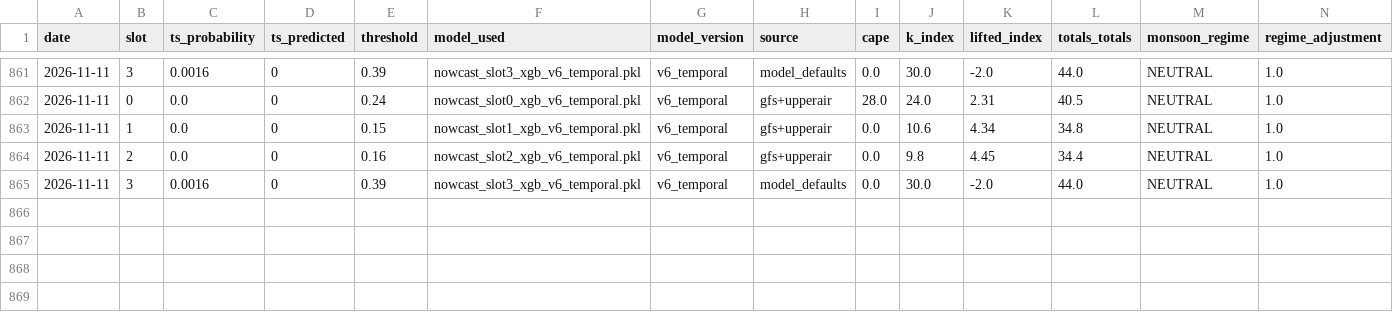
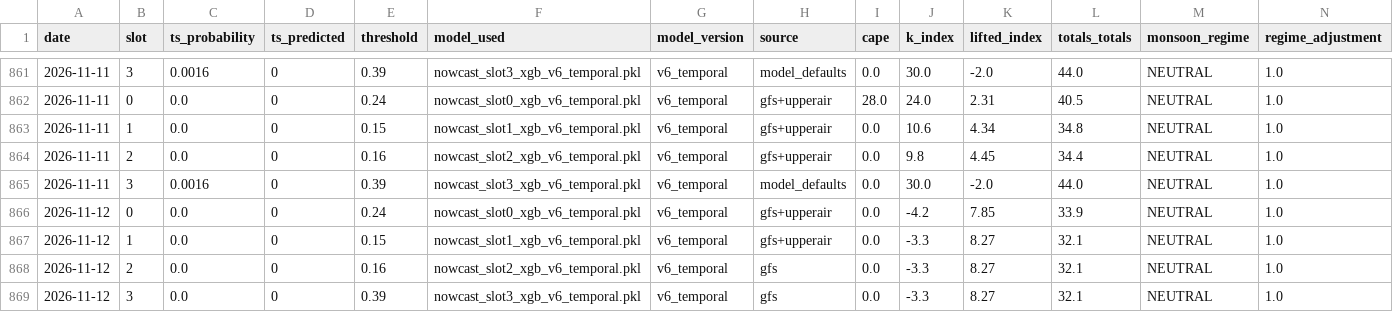
Before and after one commit to Aprameya05/SIH-Hyperlocal-Warning, a CSV file: data/forecast_log.csv, drawn as a sheet; only a part is shown, gaps mark what is left out; rows hold the shown columns only; the diff names each change by its address in the sheet, - before the commit and + after, or states it on an @@ line.

Commit message:
auto: forecast 2026-11-11 22:47 UTC

```diff
--- a/data/forecast_log.csv
+++ b/data/forecast_log.csv
+row 866: 2026-11-12 | 0 | 0.0 | 0 | 0.24 | nowcast_slot0_xgb_v6_temporal.pkl | v6_temporal | gfs+upperair | 0.0 | -4.2 | 7.85 | 33.9 | NEUTRAL | 1.0
+row 867: 2026-11-12 | 1 | 0.0 | 0 | 0.15 | nowcast_slot1_xgb_v6_temporal.pkl | v6_temporal | gfs+upperair | 0.0 | -3.3 | 8.27 | 32.1 | NEUTRAL | 1.0
+row 868: 2026-11-12 | 2 | 0.0 | 0 | 0.16 | nowcast_slot2_xgb_v6_temporal.pkl | v6_temporal | gfs | 0.0 | -3.3 | 8.27 | 32.1 | NEUTRAL | 1.0
+row 869: 2026-11-12 | 3 | 0.0 | 0 | 0.39 | nowcast_slot3_xgb_v6_temporal.pkl | v6_temporal | gfs | 0.0 | -3.3 | 8.27 | 32.1 | NEUTRAL | 1.0
```
Also changed, not shown: data/gfs_realtime_43295.csv, data/upperair_realtime_43295.csv, 8 other files.
